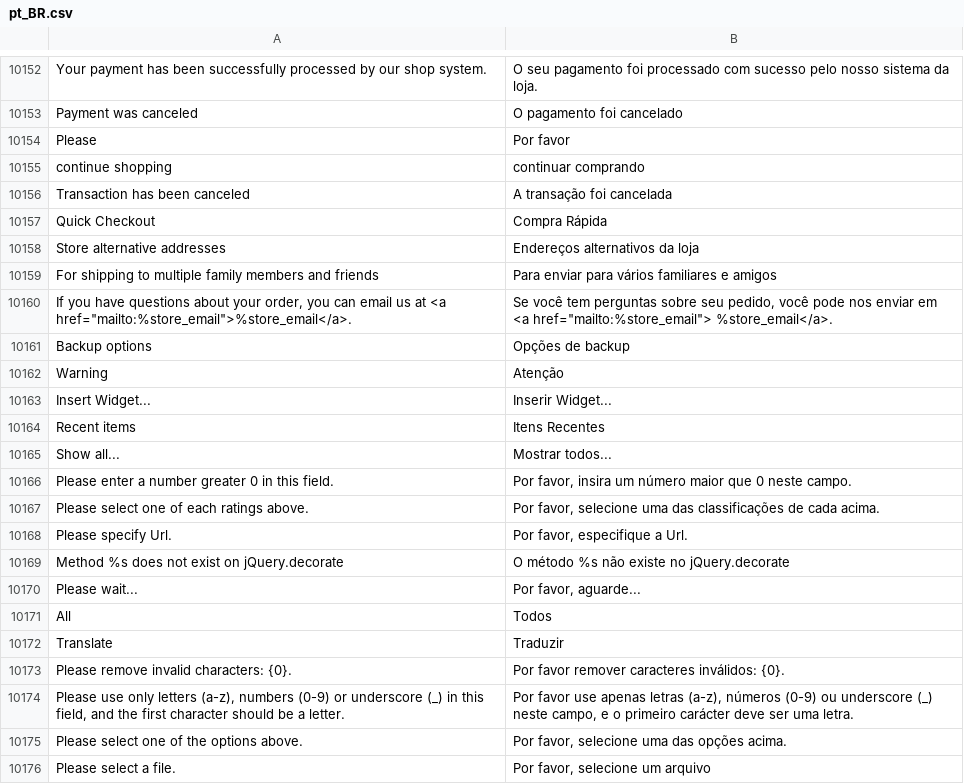
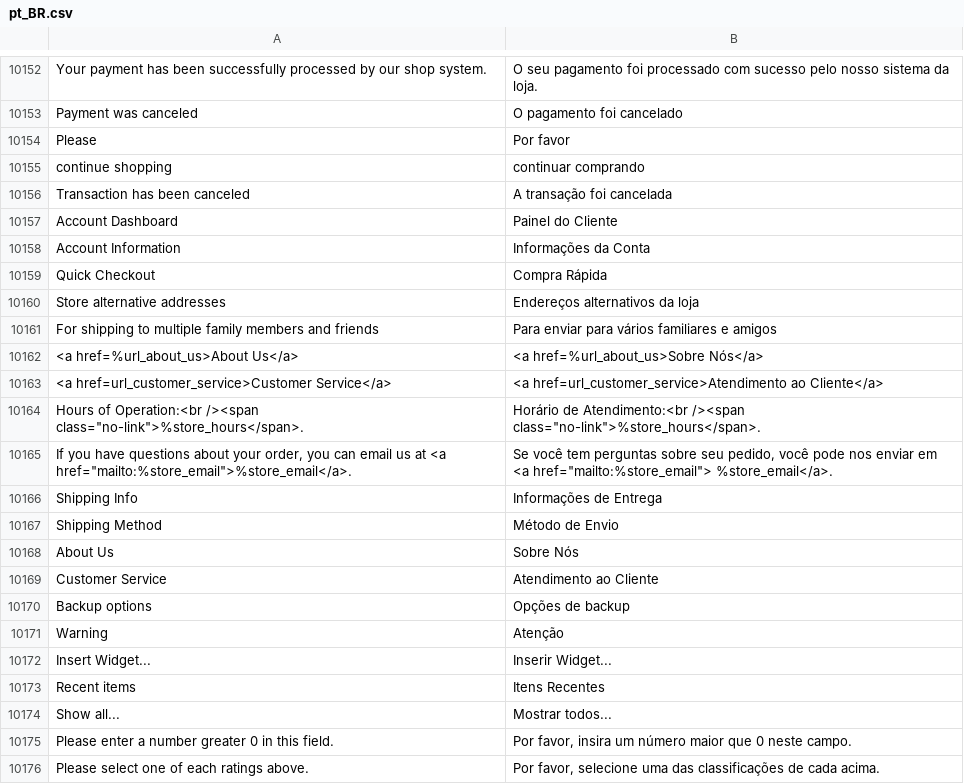
Before and after one commit to magento-l10n/language-pt_BR, a CSV file: pt_BR.csv, drawn as a sheet; only a part is shown, gaps mark what is left out; the shorter side is filled out with more unchanged rows; the diff names each change by its address in the sheet, - before the commit and + after, or states it on an @@ line.

Commit message:
Updating translations from Crowdin.

```diff
--- a/pt_BR.csv
+++ b/pt_BR.csv
+row 10157: Account Dashboard | Painel do Cliente
+row 10158: Account Information | Informações da Conta
+row 10162: <a href=%url_about_us>About Us</a> | <a href=%url_about_us>Sobre Nós</a>
+row 10163: <a href=url_customer_service>Customer Service</a> | <a href=url_customer_service>Atendimento ao Cliente</a>
+row 10164: Hours of Operation:<br /><span class="no-link">%store_hours</span>. | Horário de Atendimento:<br /><span class="no-link">%store_hours</span>.
+row 10166: Shipping Info | Informações de Entrega
+row 10167: Shipping Method | Método de Envio
+row 10168: About Us | Sobre Nós
+row 10169: Customer Service | Atendimento ao Cliente
```
Also changed, not shown: 1 other file.
